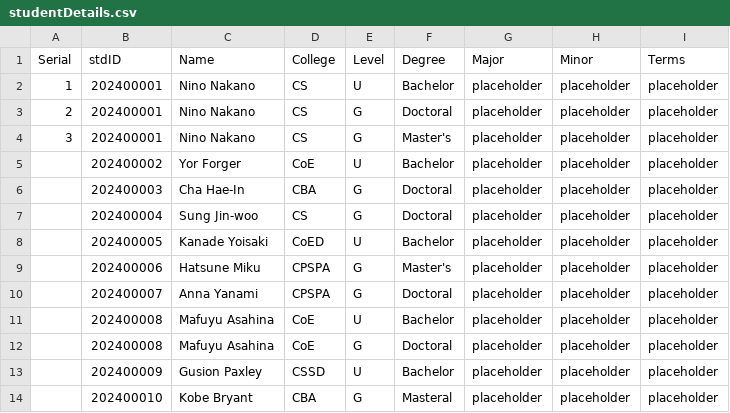
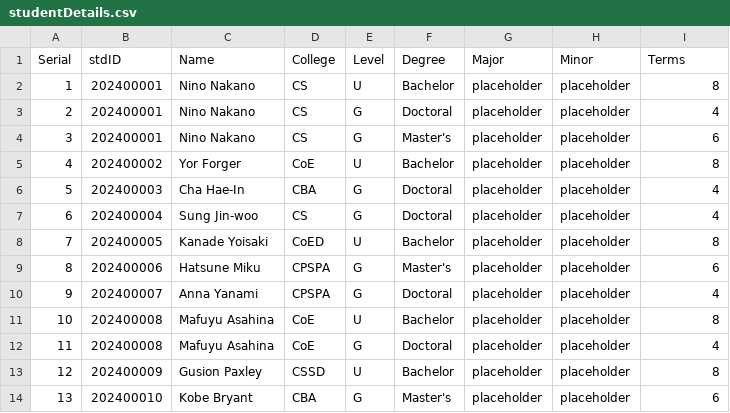
Before and after one commit to Alya109/transcriptSystem, a CSV file: studentDetails.csv, drawn as a sheet.

Commit message:
Update studentDetails.csv

```diff
--- a/studentDetails.csv
+++ b/studentDetails.csv
@@ -1,14 +1,14 @@
 Serial,stdID,Name,College,Level,Degree,Major,Minor,Terms
-1,202400001,Nino Nakano,CS,U,Bachelor,placeholder,placeholder,placeholder
-2,202400001,Nino Nakano,CS,G,Doctoral,placeholder,placeholder,placeholder
-3,202400001,Nino Nakano,CS,G,Master's,placeholder,placeholder,placeholder
-,202400002,Yor Forger,CoE,U,Bachelor,placeholder,placeholder,placeholder
-,202400003,Cha Hae-In,CBA,G,Doctoral,placeholder,placeholder,placeholder
-,202400004,Sung Jin-woo,CS,G,Doctoral,placeholder,placeholder,placeholder
-,202400005,Kanade Yoisaki,CoED,U,Bachelor,placeholder,placeholder,placeholder
-,202400006,Hatsune Miku,CPSPA,G,Master's,placeholder,placeholder,placeholder
-,202400007,Anna Yanami,CPSPA,G,Doctoral,placeholder,placeholder,placeholder
-,202400008,Mafuyu Asahina,CoE,U,Bachelor,placeholder,placeholder,placeholder
-,202400008,Mafuyu Asahina,CoE,G,Doctoral,placeholder,placeholder,placeholder
-,202400009,Gusion Paxley,CSSD,U,Bachelor,placeholder,placeholder,placeholder
-,202400010,Kobe Bryant,CBA,G,Masteral,placeholder,placeholder,placeholder
+1,202400001,Nino Nakano,CS,U,Bachelor,placeholder,placeholder,8
+2,202400001,Nino Nakano,CS,G,Doctoral,placeholder,placeholder,4
+3,202400001,Nino Nakano,CS,G,Master's,placeholder,placeholder,6
+4,202400002,Yor Forger,CoE,U,Bachelor,placeholder,placeholder,8
+5,202400003,Cha Hae-In,CBA,G,Doctoral,placeholder,placeholder,4
+6,202400004,Sung Jin-woo,CS,G,Doctoral,placeholder,placeholder,4
+7,202400005,Kanade Yoisaki,CoED,U,Bachelor,placeholder,placeholder,8
+8,202400006,Hatsune Miku,CPSPA,G,Master's,placeholder,placeholder,6
+9,202400007,Anna Yanami,CPSPA,G,Doctoral,placeholder,placeholder,4
+10,202400008,Mafuyu Asahina,CoE,U,Bachelor,placeholder,placeholder,8
+11,202400008,Mafuyu Asahina,CoE,G,Doctoral,placeholder,placeholder,4
+12,202400009,Gusion Paxley,CSSD,U,Bachelor,placeholder,placeholder,8
+13,202400010,Kobe Bryant,CBA,G,Master's,placeholder,placeholder,6
```
